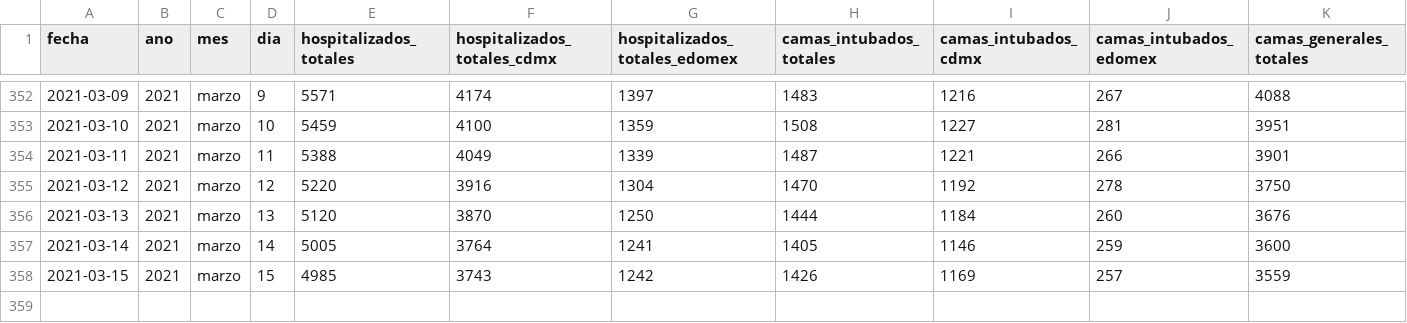
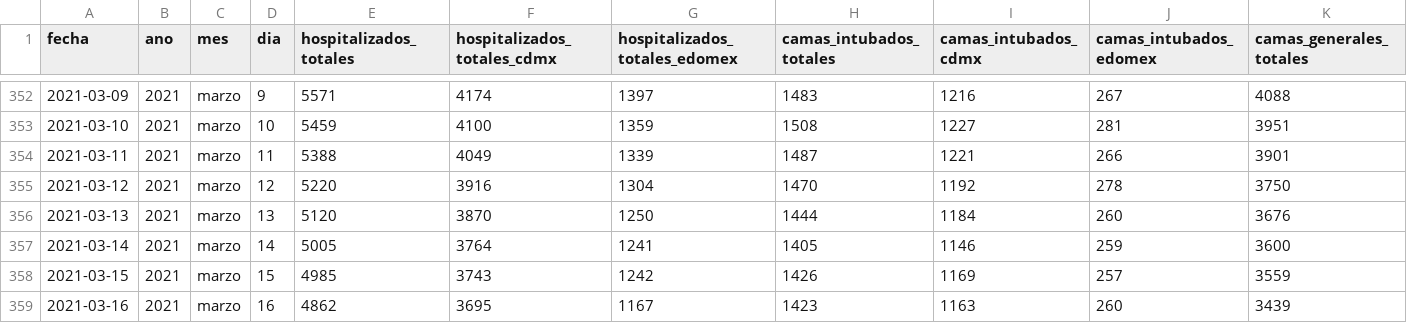
Before and after one commit to carranco-sga/Mexico-COVID-19, a CSV file: Hospitalary_occupation_ZMVM/personas-hospitalizadas-covid19.csv, drawn as a sheet; only a part is shown, gaps mark what is left out; rows hold the shown columns only; the diff names each change by its address in the sheet, - before the commit and + after, or states it on an @@ line.

Commit message:
ZMVM_Hosp: 2021-03-17.

```diff
--- a/Hospitalary_occupation_ZMVM/personas-hospitalizadas-covid19.csv
+++ b/Hospitalary_occupation_ZMVM/personas-hospitalizadas-covid19.csv
+row 359: 2021-03-16 | 2021 | marzo | 16 | 4862 | 3695 | 1167 | 1423 | 1163 | 260 | 3439
```
Also changed, not shown: 1 other file.
